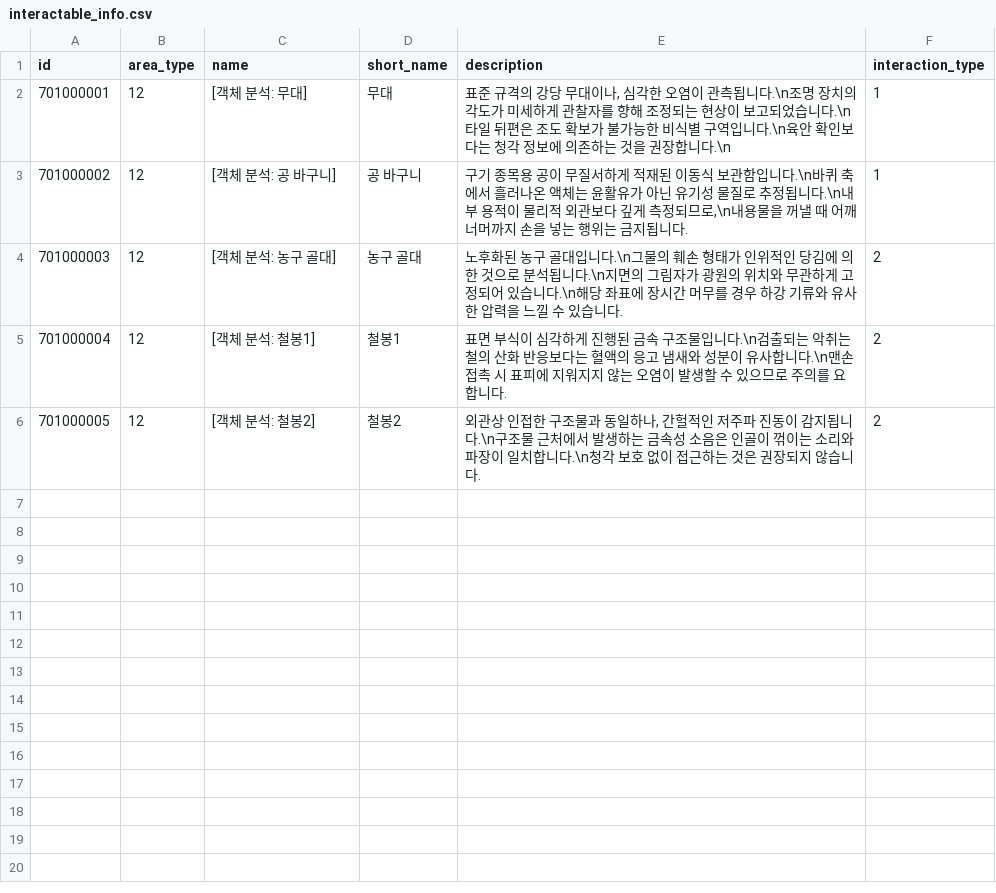
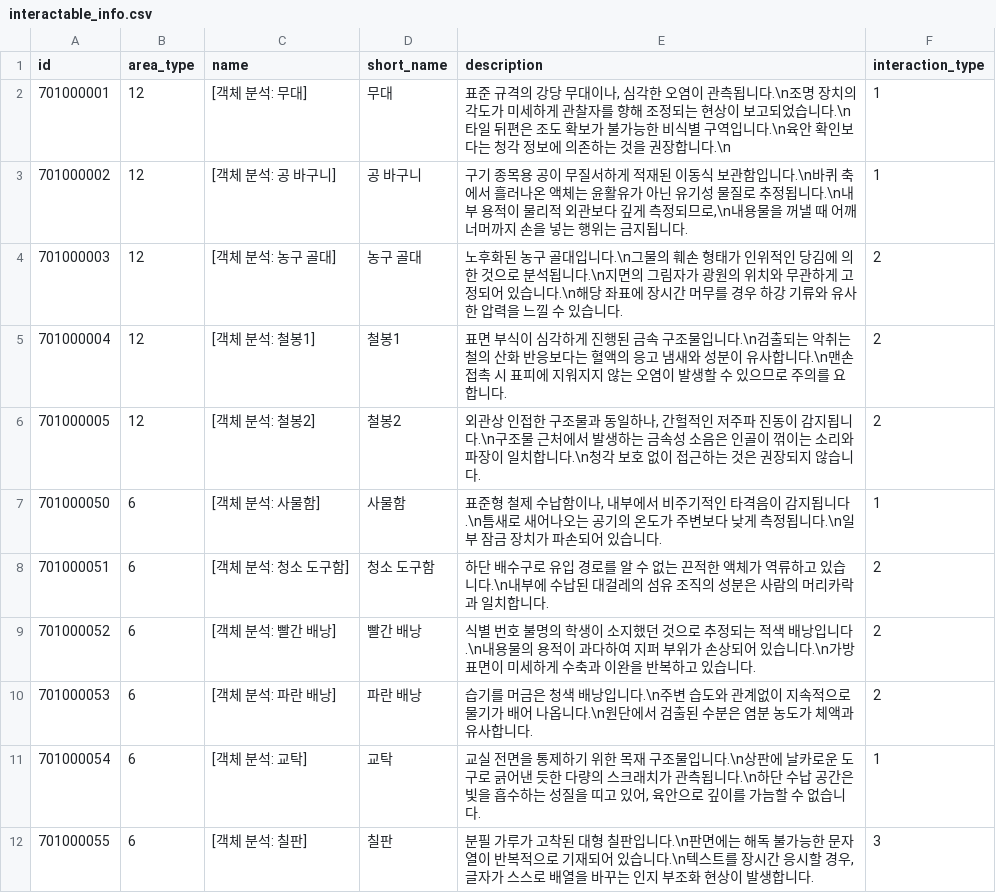
Before and after one commit to yjhan211/orbtail-server, a CSV file: network/Common/csv/interactable_info.csv, drawn as a sheet; the diff names each change by its address in the sheet, - before the commit and + after, or states it on an @@ line.

```diff
--- a/network/Common/csv/interactable_info.csv
+++ b/network/Common/csv/interactable_info.csv
+row 7: 701000050 | 6 | [객체 분석: 사물함] | 사물함 | 표준형 철제 수납함이나, 내부에서 비주기적인 타격음이 감지됩니다.\n틈새로 새어나오는 공기의 온도가 주변보다 낮게 측정됩니다.\n일부 잠금 장치가 파손되어 있습니다. | 1
+row 8: 701000051 | 6 | [객체 분석: 청소 도구함] | 청소 도구함 | 하단 배수구로 유입 경로를 알 수 없는 끈적한 액체가 역류하고 있습니다.\n내부에 수납된 대걸레의 섬유 조직의 성분은 사람의 머리카락과 일치합니다. | 2
+row 9: 701000052 | 6 | [객체 분석: 빨간 배낭] | 빨간 배낭 | 식별 번호 불명의 학생이 소지했던 것으로 추정되는 적색 배낭입니다.\n내용물의 용적이 과다하여 지퍼 부위가 손상되어 있습니다.\n가방 표면이 미세하게 수축과 이완을 반복하고 있습니다. | 2
+row 10: 701000053 | 6 | [객체 분석: 파란 배낭] | 파란 배낭 | 습기를 머금은 청색 배낭입니다.\n주변 습도와 관계없이 지속적으로 물기가 배어 나옵니다.\n원단에서 검출된 수분은 염분 농도가 체액과 유사합니다. | 2
+row 11: 701000054 | 6 | [객체 분석: 교탁] | 교탁 | 교실 전면을 통제하기 위한 목재 구조물입니다.\n상판에 날카로운 도구로 긁어낸 듯한 다량의 스크래치가 관측됩니다.\n하단 수납 공간은 빛을 흡수하는 성질을 띠고 있어, 육안으로 깊이를 가늠할 수 없습니다. | 1
+row 12: 701000055 | 6 | [객체 분석: 칠판] | 칠판 | 분필 가루가 고착된 대형 칠판입니다.\n판면에는 해독 불가능한 문자열이 반복적으로 기재되어 있습니다.\n텍스트를 장시간 응시할 경우, 글자가 스스로 배열을 바꾸는 인지 부조화 현상이 발생합니다. | 3
```
Also changed, not shown: network/Common/csv/area_rule.csv, network/Common/csv/interactable_action.csv, 3 other files.
